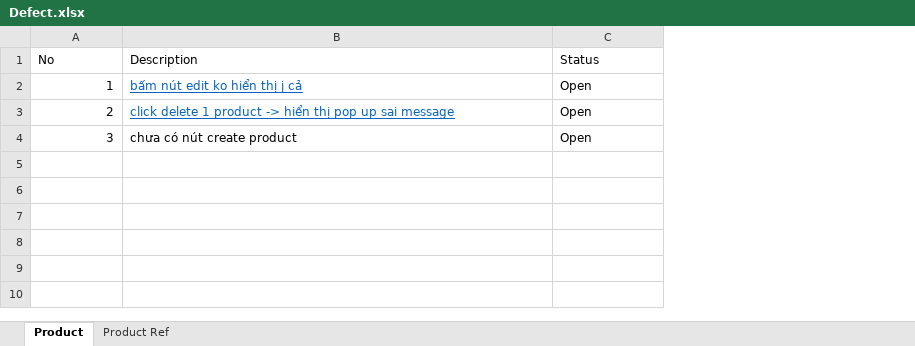
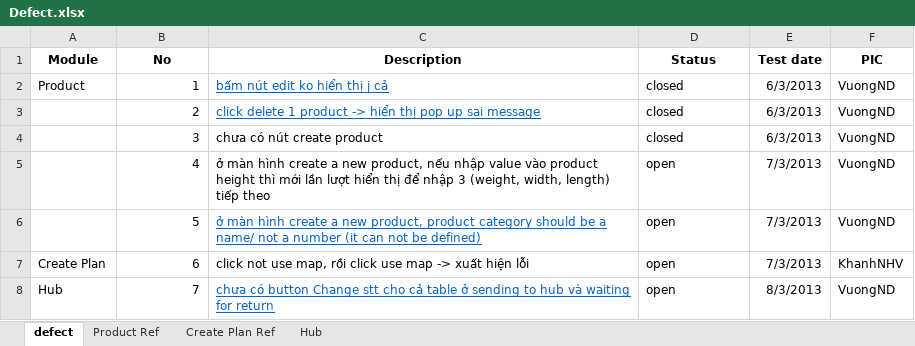
Before and after one commit to GodStorm91/capstone-project-k5a-group5, an Excel workbook: Wip/TES_DOCs/Defect.xlsx, sheet defect, drawn as a sheet; values as stored, in another font and other column widths than the file's, no borders; addresses are those after the commit; the diff names each change by its address in the sheet, - before the commit and + after, or states it on an @@ line.

```diff
--- a/Wip/TES_DOCs/Defect.xlsx (sheet defect)
+++ b/Wip/TES_DOCs/Defect.xlsx (sheet defect)
-sheet tab: Product
+sheet tab: defect
+sheet tab: Create Plan Ref
+sheet tab: Hub
+column A (Module), row 2: Product
+column E (Test date), rows 2-4: all 6/3/2013
+column F (PIC), rows 2-4: all VuongND
@@ B1:D1 bold: off → on, alignment: left → center @@
-D2:D4 (Status): Open
+D2:D4 (Status): closed
+row 5:  | 4 | ở màn hình create a new product, nếu nhập value vào product height thì mới lần lượt hiển thị để nhập 3 (weight, width, length) tiếp theo | open | 7/3/2013 | VuongND
+row 6:  | 5 | ở màn hình create a new product, product category should be a name/ not a number (it can not be defined) | open | 7/3/2013 | VuongND
+row 7: Create Plan | 6 | click not use map, rồi click use map -> xuất hiện lỗi | open | 7/3/2013 | KhanhNHV
+row 8: Hub | 7 | chưa có button Change stt cho cả table ở sending to hub và waiting for return | open | 8/3/2013 | VuongND
```
Also changed, not shown: charts or pictures.
